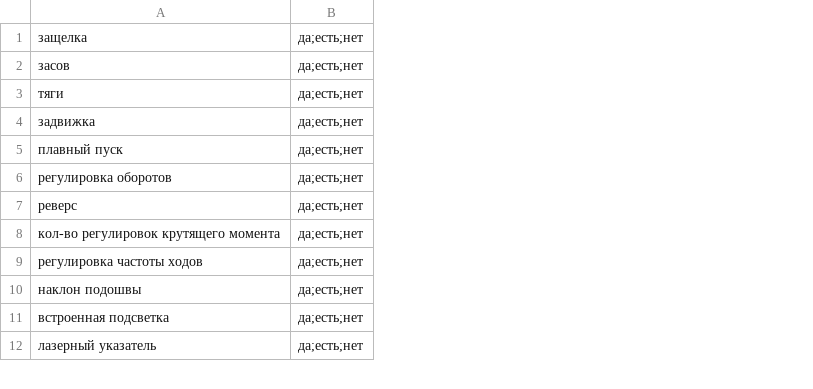
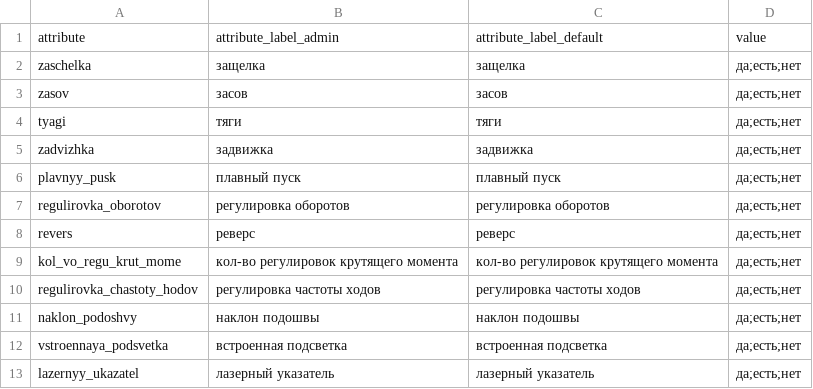
Before and after one commit to npush/company, a CSV file: shell/attr_value_yes_no.csv, drawn as a sheet; only a part is shown; addresses are those after the commit; the diff names each change by its address in the sheet, - before the commit and + after, or states it on an @@ line.

Commit message:
new data csv...

```diff
--- a/shell/attr_value_yes_no.csv
+++ b/shell/attr_value_yes_no.csv
+column A, rows 2-13: zaschelka | zasov | tyagi | zadvizhka | plavnyy_pusk | regulirovka_oborotov | revers | kol_vo_regu_krut_mome | regulirovka_chastoty_hodov | naklon_podoshvy | vstroennaya_podsvetka | lazernyy_ukazatel
+column C, rows 2-13: защелка | засов | тяги | задвижка | плавный пуск | регулировка оборотов | реверс | кол-во регулировок крутящего момента | регулировка частоты ходов | наклон подошвы | встроенная подсветка | лазерный указатель
+row 1: attribute | attribute_label_admin | attribute_label_default | value
```
Also changed, not shown: 6 other files.
